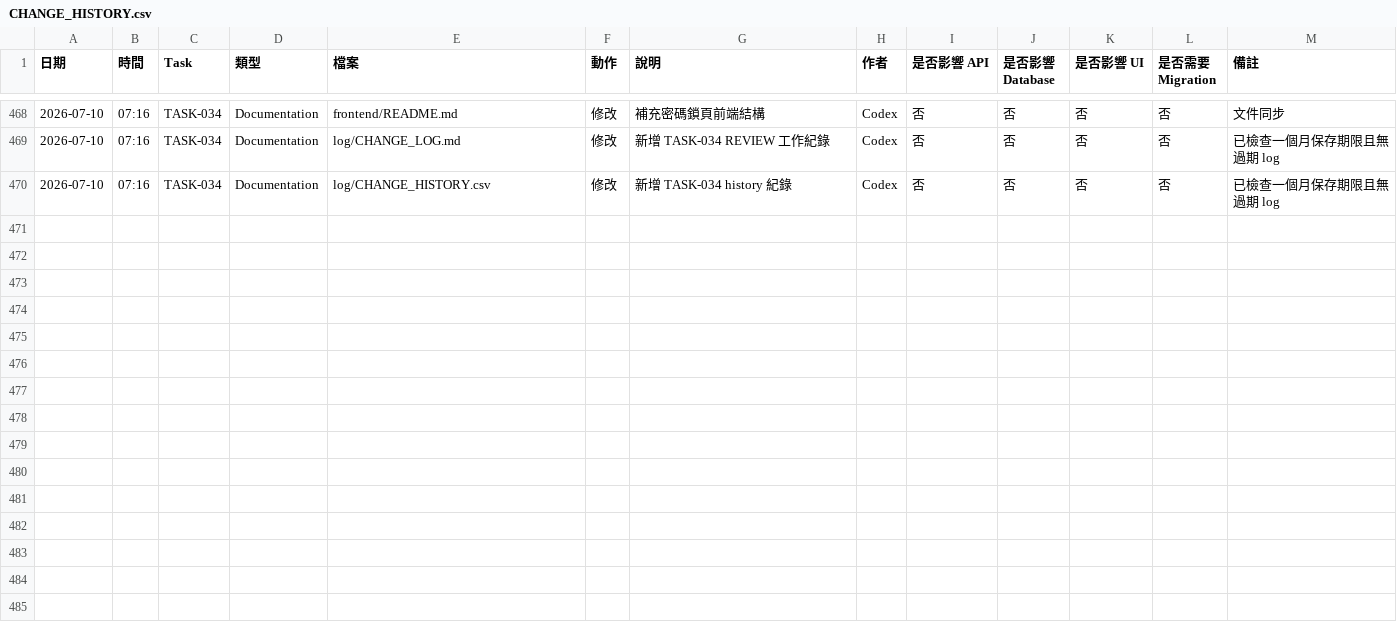
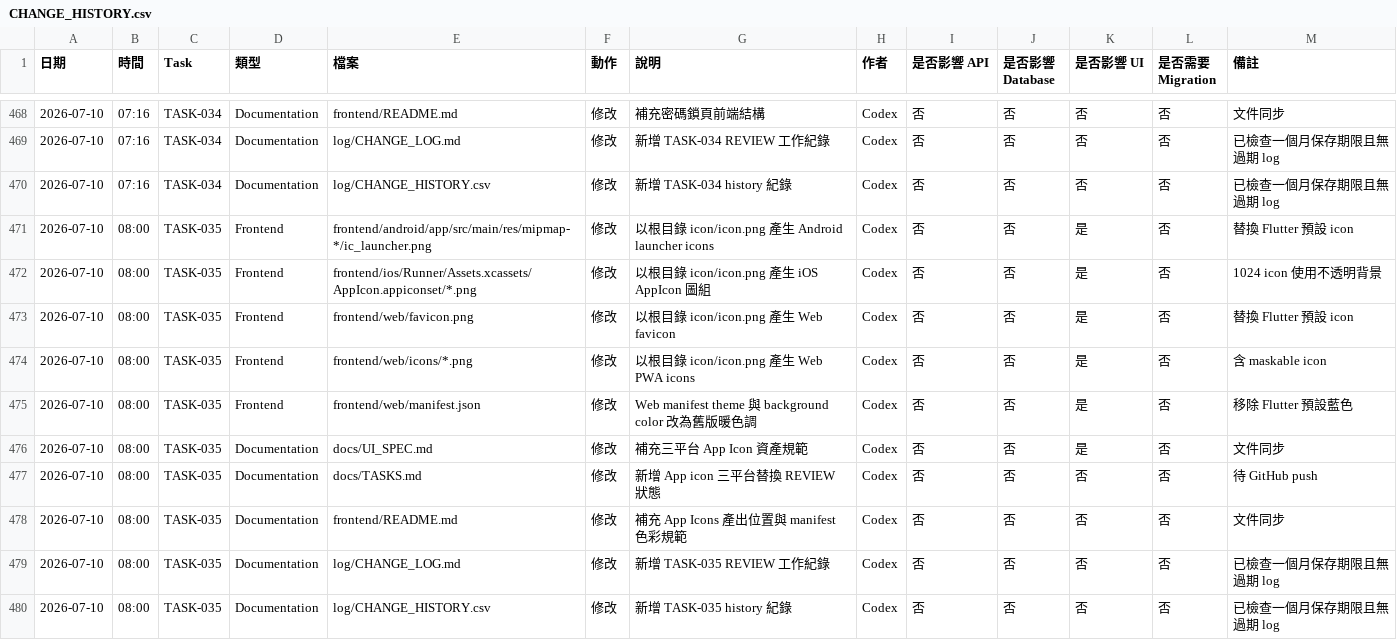
Before and after one commit to LinWeiChun/monsters, a CSV file: log/CHANGE_HISTORY.csv, drawn as a sheet; only a part is shown, gaps mark what is left out.

Commit message:
style(frontend): 替換三平台 app icon

```diff
--- a/log/CHANGE_HISTORY.csv
+++ b/log/CHANGE_HISTORY.csv
@@ -470 +470,11 @@
 2026-07-10,07:16,TASK-034,Documentation,log/CHANGE_HISTORY.csv,修改,新增 TASK-034 history 紀錄,Codex,否,否,否,否,已檢查一個月保存期限且無過期 log
+2026-07-10,08:00,TASK-035,Frontend,frontend/android/app/src/main/res/mipmap-*/ic_launcher.png,修改,以根目錄 icon/icon.png 產生 Android launcher icons,Codex,否,否,是,否,替換 Flutter 預設 icon
+2026-07-10,08:00,TASK-035,Frontend,frontend/ios/Runner/Assets.xcassets/AppIcon.appiconset/*.png,修改,以根目錄 icon/icon.png 產生 iOS AppIcon 圖組,Codex,否,否,是,否,1024 icon 使用不透明背景
+2026-07-10,08:00,TASK-035,Frontend,frontend/web/favicon.png,修改,以根目錄 icon/icon.png 產生 Web favicon,Codex,否,否,是,否,替換 Flutter 預設 icon
+2026-07-10,08:00,TASK-035,Frontend,frontend/web/icons/*.png,修改,以根目錄 icon/icon.png 產生 Web PWA icons,Codex,否,否,是,否,含 maskable icon
+2026-07-10,08:00,TASK-035,Frontend,frontend/web/manifest.json,修改,Web manifest theme 與 background color 改為舊版暖色調,Codex,否,否,是,否,移除 Flutter 預設藍色
+2026-07-10,08:00,TASK-035,Documentation,docs/UI_SPEC.md,修改,補充三平台 App Icon 資產規範,Codex,否,否,是,否,文件同步
+2026-07-10,08:00,TASK-035,Documentation,docs/TASKS.md,修改,新增 App icon 三平台替換 REVIEW 狀態,Codex,否,否,否,否,待 GitHub push
+2026-07-10,08:00,TASK-035,Documentation,frontend/README.md,修改,補充 App Icons 產出位置與 manifest 色彩規範,Codex,否,否,否,否,文件同步
+2026-07-10,08:00,TASK-035,Documentation,log/CHANGE_LOG.md,修改,新增 TASK-035 REVIEW 工作紀錄,Codex,否,否,否,否,已檢查一個月保存期限且無過期 log
+2026-07-10,08:00,TASK-035,Documentation,log/CHANGE_HISTORY.csv,修改,新增 TASK-035 history 紀錄,Codex,否,否,否,否,已檢查一個月保存期限且無過期 log
```
Also changed, not shown: 30 other files.
